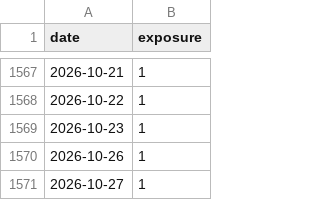
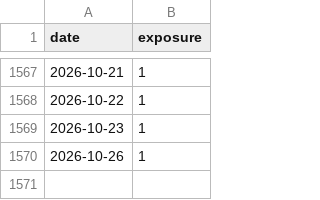
Before and after one commit to chenyh2003/hongli-run, a CSV file: output/holdings/BCD_state.csv, drawn as a sheet; only a part is shown, gaps mark what is left out; the diff names each change by its address in the sheet, - before the commit and + after, or states it on an @@ line.

```diff
--- a/output/holdings/BCD_state.csv
+++ b/output/holdings/BCD_state.csv
-row 1571: 2026-10-27 | 1
```
Also changed, not shown: output/nav/BCD_不复权.csv, output/nav/BCD_含分红.csv, 10 other files.
